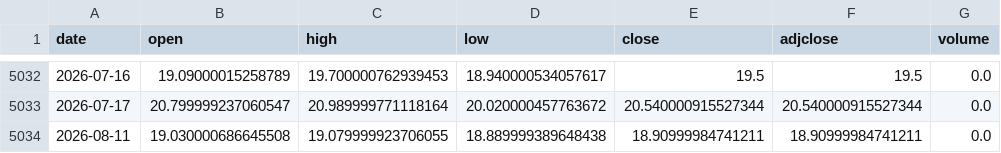
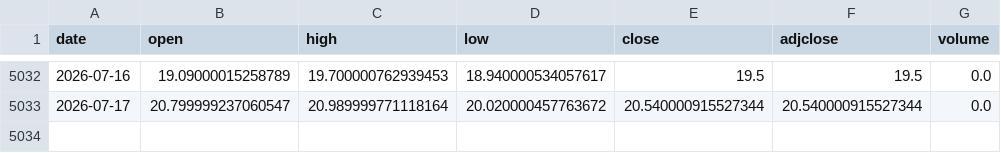
Before and after one commit to Alejandro440/2-SCRAPING-CARVING-MATES, a CSV file: data/cache/_VIX3M.csv, drawn as a sheet; only a part is shown, gaps mark what is left out.

```diff
--- a/data/cache/_VIX3M.csv
+++ b/data/cache/_VIX3M.csv
@@ -5033,2 +5033 @@ date,open,high,low,close,adjclose,volume
 2026-07-17,20.799999237060547,20.989999771118164,20.020000457763672,20.540000915527344,20.540000915527344,0.0
-2026-08-11,19.030000686645508,19.079999923706055,18.889999389648438,18.90999984741211,18.90999984741211,0.0
```
Also changed, not shown: data/cache/EURUSD_X.csv, data/cache/HYG.csv, 5 other files.
